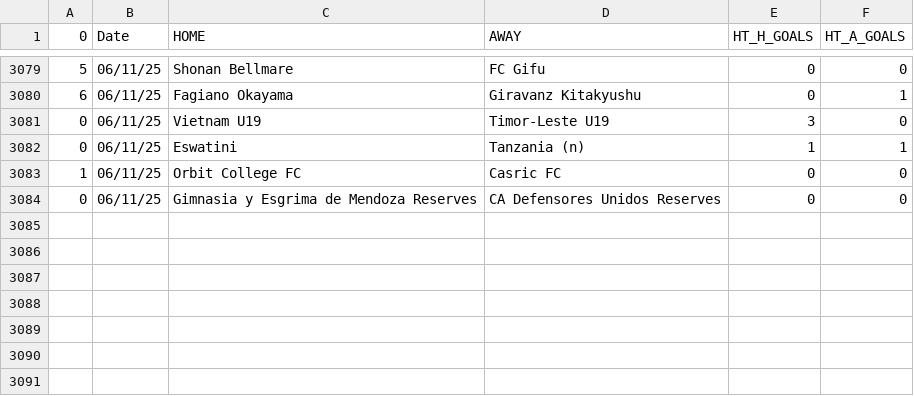
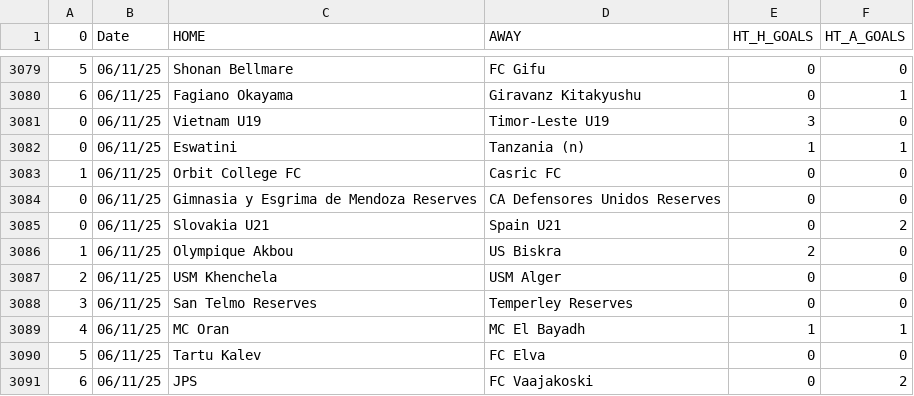
Before and after one commit to JOSPHATT/Finished_Matches, a CSV file: half_time_matches.csv, drawn as a sheet; only a part is shown, gaps mark what is left out.

```diff
--- a/half_time_matches.csv
+++ b/half_time_matches.csv
@@ -3084 +3084,8 @@
 0,06/11/25,Gimnasia y Esgrima de Mendoza Reserves,CA Defensores Unidos Reserves,0,0
+0,06/11/25,Slovakia U21,Spain U21,0,2
+1,06/11/25,Olympique Akbou,US Biskra,2,0
+2,06/11/25,USM Khenchela,USM Alger,0,0
+3,06/11/25,San Telmo Reserves,Temperley Reserves,0,0
+4,06/11/25,MC Oran,MC El Bayadh,1,1
+5,06/11/25,Tartu Kalev,FC Elva,0,0
+6,06/11/25,JPS,FC Vaajakoski,0,2
```
Also changed, not shown: Finished_matches.csv.
